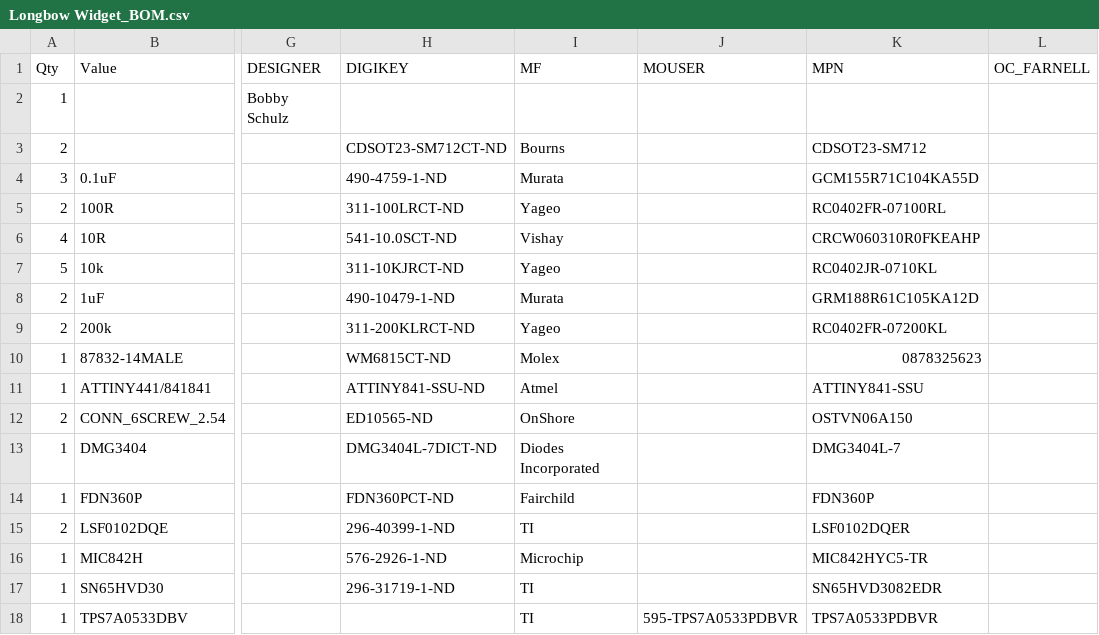
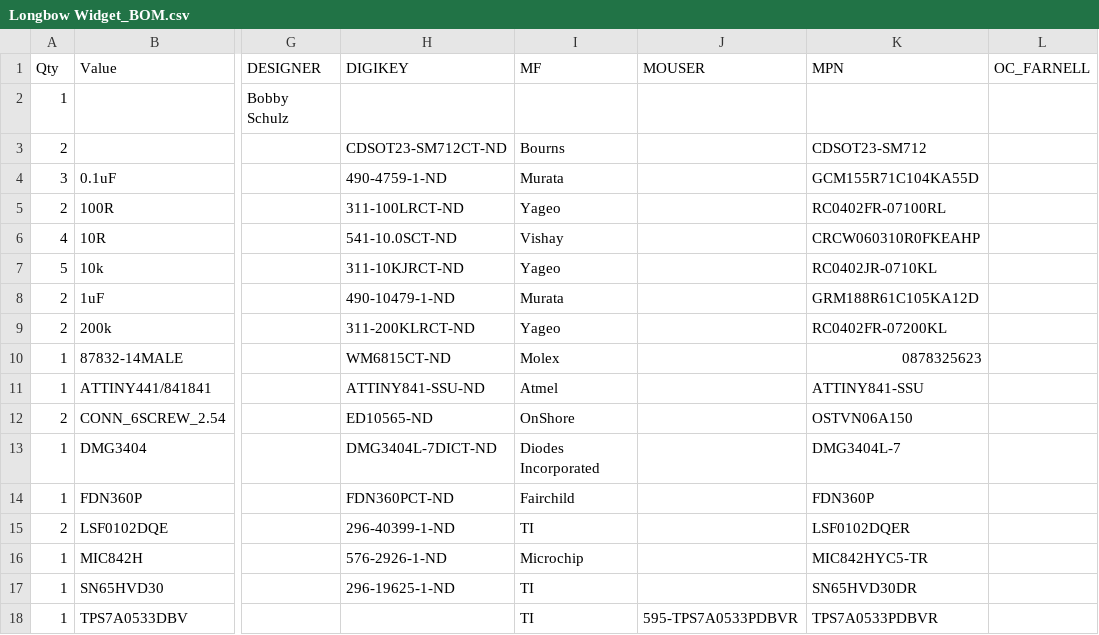
Before and after one commit to NorthernWidget-Skunkworks/Project-Longbow, a CSV file: Longbow Widget_BOM.csv, drawn as a sheet; only a part is shown, gaps mark what is left out; the diff names each change by its address in the sheet, - before the commit and + after, or states it on an @@ line.

Commit message:
Fixed part number for RS-485 driver
Fixed the part number in the BOM for the RS-485 driver

```diff
--- a/Longbow Widget_BOM.csv
+++ b/Longbow Widget_BOM.csv
-H17 (DIGIKEY): 296-31719-1-ND
+H17 (DIGIKEY): 296-19625-1-ND
-K17 (MPN): SN65HVD3082EDR
+K17 (MPN): SN65HVD30DR
```
Also changed, not shown: 3 other files.
